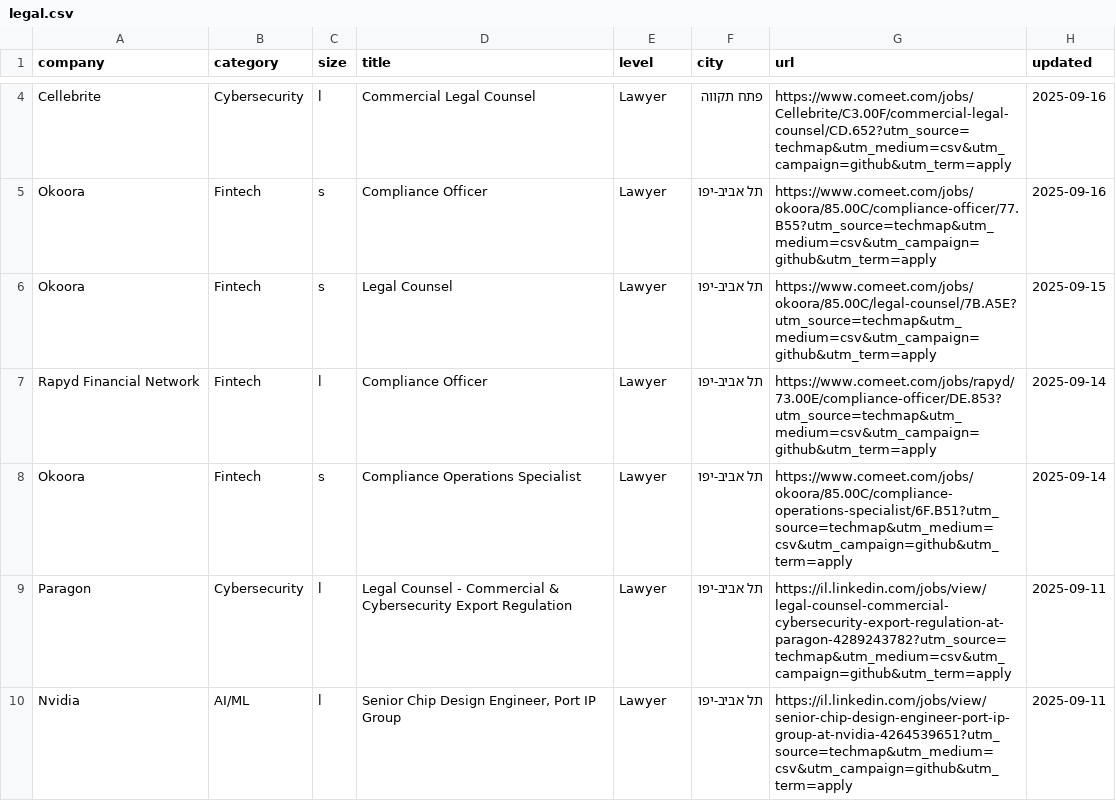
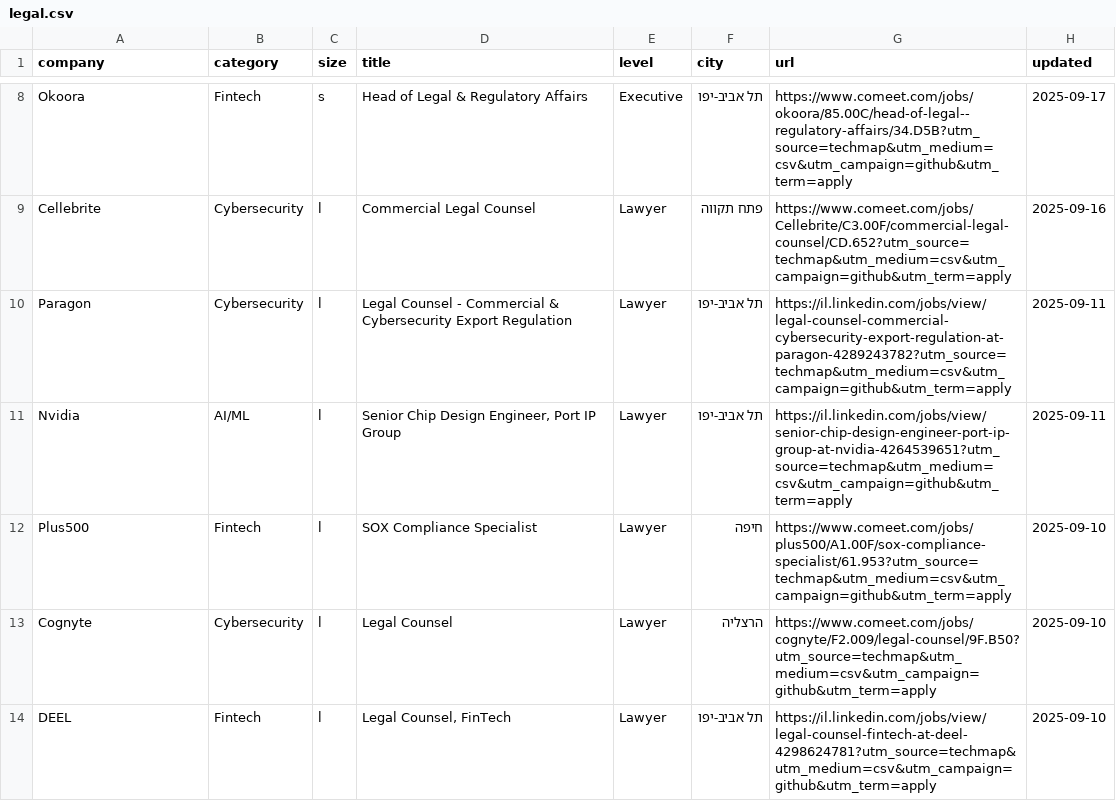
Before and after one commit to mluggy/techmap, a CSV file: jobs/legal.csv, drawn as a sheet; only a part is shown, gaps mark what is left out; the shorter side is filled out with more unchanged rows; removed rows and columns are numbered as before the commit, all else as after; the diff covers the shown part only; the diff names each change by its address in the sheet, - before the commit and + after, or states it on an @@ line.

```diff
--- a/jobs/legal.csv
+++ b/jobs/legal.csv
+row 8: Okoora | Fintech | s | Head of Legal & Regulatory Affairs | Executive | תל אביב-יפו | https://www.comeet.com/jobs/okoora/85.00C/head-of-legal--regulatory-affairs/34.D5B?utm_source=techmap&utm_medium=csv&utm_campaign=github&utm_term=apply | 2025-09-17
-row 5: Okoora | Fintech | s | Compliance Officer | Lawyer | תל אביב-יפו | https://www.comeet.com/jobs/okoora/85.00C/compliance-officer/77.B55?utm_source=techmap&utm_medium=csv&utm_campaign=github&utm_term=apply | 2025-09-16
-row 6: Okoora | Fintech | s | Legal Counsel | Lawyer | תל אביב-יפו | https://www.comeet.com/jobs/okoora/85.00C/legal-counsel/7B.A5E?utm_source=techmap&utm_medium=csv&utm_campaign=github&utm_term=apply | 2025-09-15
-row 7: Rapyd Financial Network | Fintech | l | Compliance Officer | Lawyer | תל אביב-יפו | https://www.comeet.com/jobs/rapyd/73.00E/compliance-officer/DE.853?utm_source=techmap&utm_medium=csv&utm_campaign=github&utm_term=apply | 2025-09-14
-row 8: Okoora | Fintech | s | Compliance Operations Specialist | Lawyer | תל אביב-יפו | https://www.comeet.com/jobs/okoora/85.00C/compliance-operations-specialist/6F.B51?utm_source=techmap&utm_medium=csv&utm_campaign=github&utm_term=apply | 2025-09-14
```
Also changed, not shown: 7 added rows, 2 removed rows and 2 edited cells elsewhere in this file, jobs/hardware.csv, jobs/hr.csv, 16 other files.
